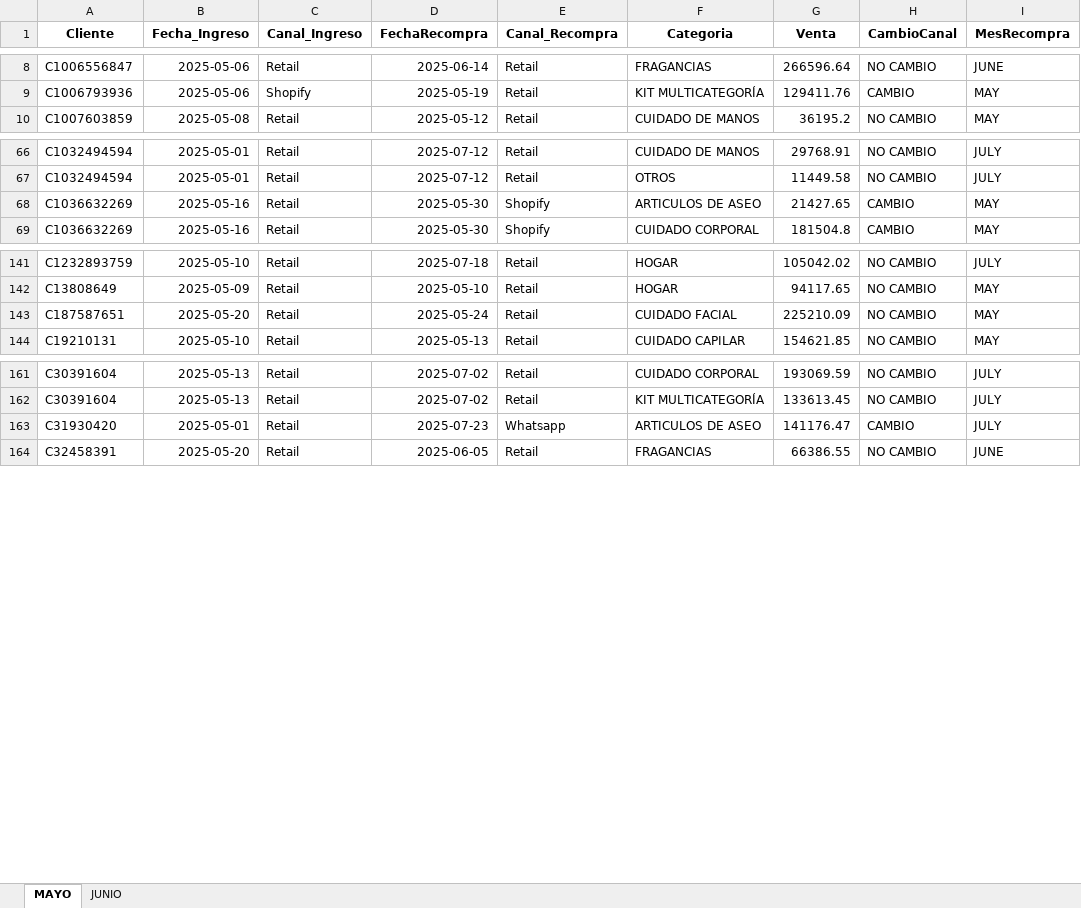
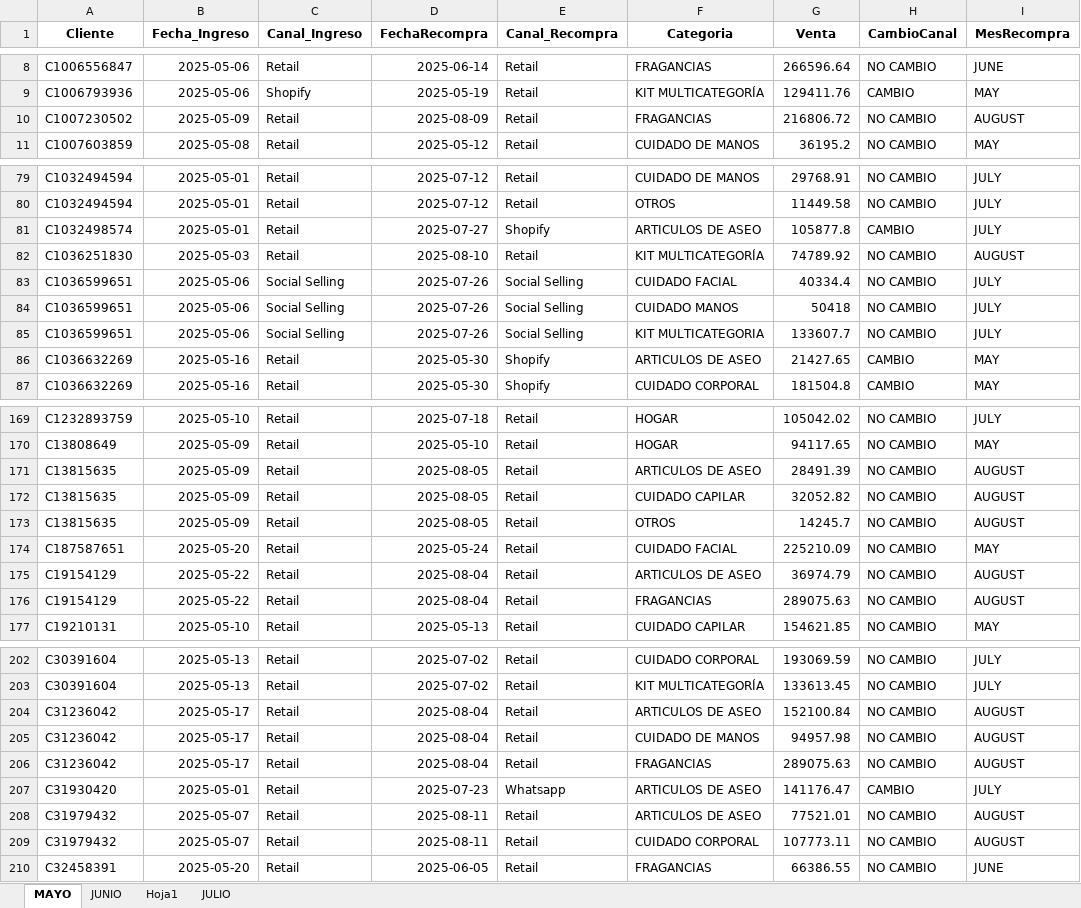
Before and after one commit to YeisonOrozcoProvenzal/Analisis-de-datos, an Excel workbook: PLAN 120/plan_120_recompras_detallado.xlsx, sheet MAYO, drawn as a sheet; only a part is shown, gaps mark what is left out; values as stored, in another font and other column widths than the file's, no borders; the diff covers the shown part only; the diff names each change by its address in the sheet, - before the commit and + after, or states it on an @@ line.

```diff
--- a/PLAN 120/plan_120_recompras_detallado.xlsx (sheet MAYO)
+++ b/PLAN 120/plan_120_recompras_detallado.xlsx (sheet MAYO)
+sheet tab: Hoja1
+sheet tab: JULIO
+row 10: C1007230502 | 2025-05-09 | Retail | 2025-08-09 | Retail | FRAGANCIAS | 216806.72 | NO CAMBIO | AUGUST
+row 81: C1032498574 | 2025-05-01 | Retail | 2025-07-27 | Shopify | ARTICULOS DE ASEO | 105877.8 | CAMBIO | JULY
+row 82: C1036251830 | 2025-05-03 | Retail | 2025-08-10 | Retail | KIT MULTICATEGORÍA | 74789.92 | NO CAMBIO | AUGUST
+row 83: C1036599651 | 2025-05-06 | Social Selling | 2025-07-26 | Social Selling | CUIDADO FACIAL | 40334.4 | NO CAMBIO | JULY
+row 84: C1036599651 | 2025-05-06 | Social Selling | 2025-07-26 | Social Selling | CUIDADO MANOS | 50418 | NO CAMBIO | JULY
+row 85: C1036599651 | 2025-05-06 | Social Selling | 2025-07-26 | Social Selling | KIT MULTICATEGORIA | 133607.7 | NO CAMBIO | JULY
+row 171: C13815635 | 2025-05-09 | Retail | 2025-08-05 | Retail | ARTICULOS DE ASEO | 28491.39 | NO CAMBIO | AUGUST
+row 172: C13815635 | 2025-05-09 | Retail | 2025-08-05 | Retail | CUIDADO CAPILAR | 32052.82 | NO CAMBIO | AUGUST
+row 173: C13815635 | 2025-05-09 | Retail | 2025-08-05 | Retail | OTROS | 14245.7 | NO CAMBIO | AUGUST
+row 175: C19154129 | 2025-05-22 | Retail | 2025-08-04 | Retail | ARTICULOS DE ASEO | 36974.79 | NO CAMBIO | AUGUST
+row 176: C19154129 | 2025-05-22 | Retail | 2025-08-04 | Retail | FRAGANCIAS | 289075.63 | NO CAMBIO | AUGUST
+row 204: C31236042 | 2025-05-17 | Retail | 2025-08-04 | Retail | ARTICULOS DE ASEO | 152100.84 | NO CAMBIO | AUGUST
+row 205: C31236042 | 2025-05-17 | Retail | 2025-08-04 | Retail | CUIDADO DE MANOS | 94957.98 | NO CAMBIO | AUGUST
+row 206: C31236042 | 2025-05-17 | Retail | 2025-08-04 | Retail | FRAGANCIAS | 289075.63 | NO CAMBIO | AUGUST
+row 208: C31979432 | 2025-05-07 | Retail | 2025-08-11 | Retail | ARTICULOS DE ASEO | 77521.01 | NO CAMBIO | AUGUST
+row 209: C31979432 | 2025-05-07 | Retail | 2025-08-11 | Retail | CUIDADO CORPORAL | 107773.11 | NO CAMBIO | AUGUST
```
Also changed, not shown: 57 added rows elsewhere in this sheet, sheet JUNIO, Atribucion Nueva/Atribucion.xlsx, PLAN 120/PLAN 120.xlsx, 12 other files.
